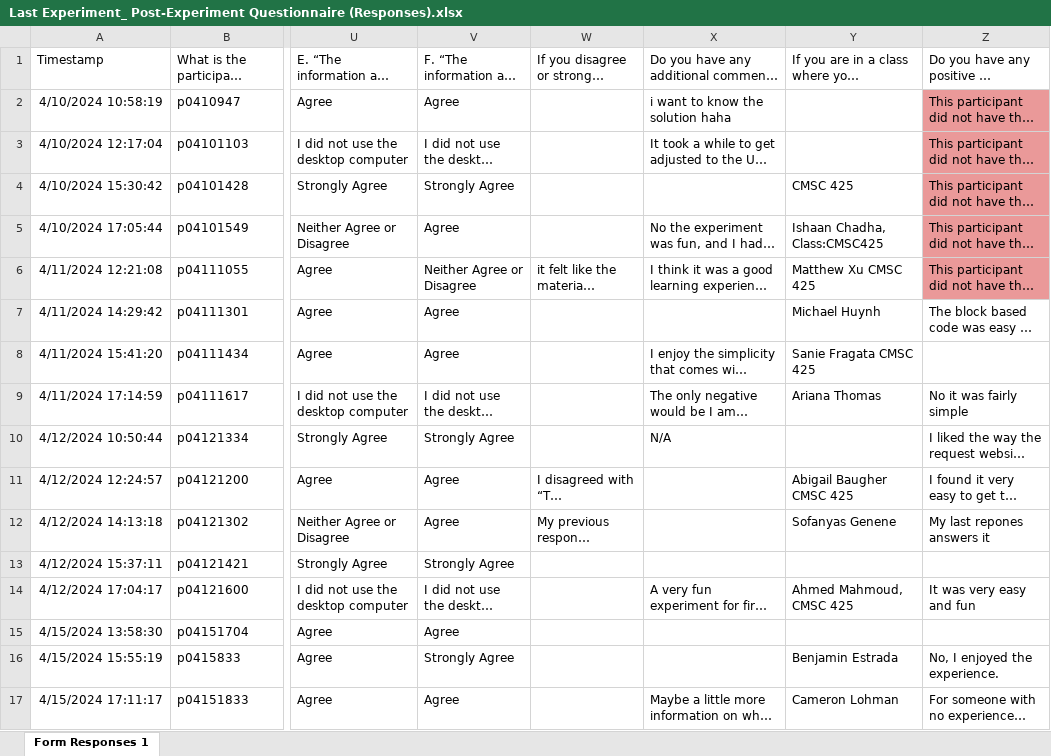
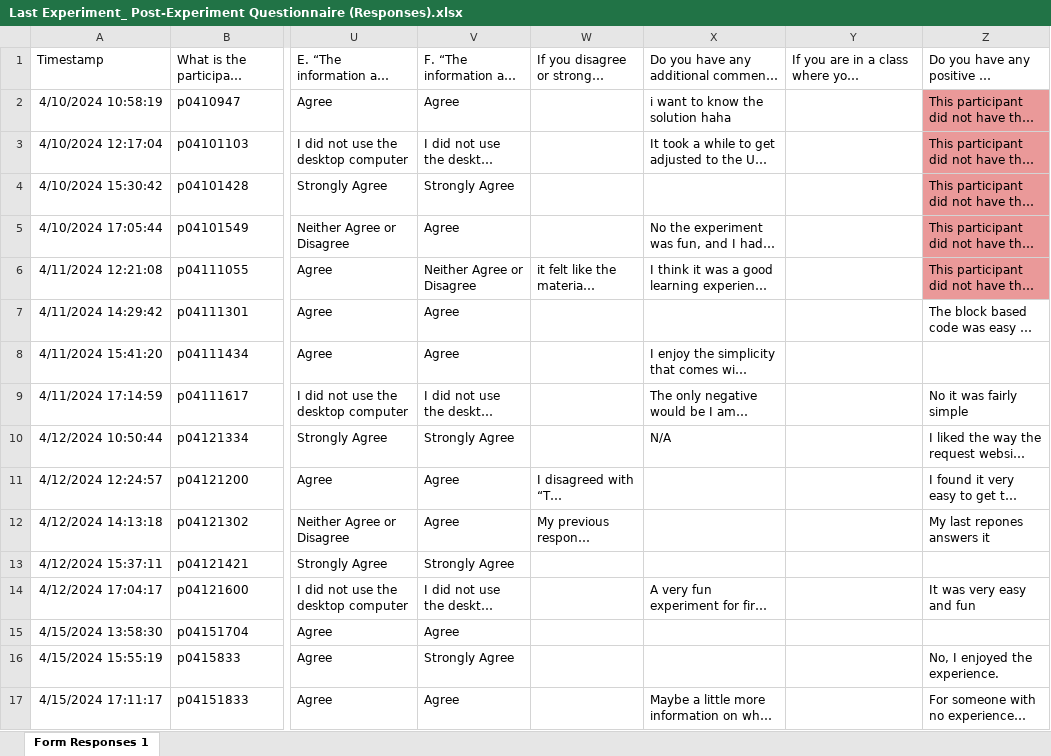
Before and after one commit to fronchetti/robot, an Excel workbook: Last Experiment_ Post-Experiment Questionnaire (Responses).xlsx, sheet Form Responses 1, drawn as a sheet; only a part is shown, gaps mark what is left out; long unchanged cells end in …; values as stored, in another font and other column widths than the file's, no borders; charts and pictures not drawn; the diff names each change by its address in the sheet, - before the commit and + after, or states it on an @@ line.

Commit message:
Updated questionnaire

```diff
--- a/Last Experiment_ Post-Experiment Questionnaire (Responses).xlsx (sheet Form Responses 1)
+++ b/Last Experiment_ Post-Experiment Questionnaire (Responses).xlsx (sheet Form Responses 1)
-Y4: CMSC 425
+Y4: (empty)
-Y5: Ishaan Chadha, Class:CMSC425
+Y5: (empty)
-Y6: Matthew Xu CMSC 425
+Y6: (empty)
-Y7: Michael Huynh
+Y7: (empty)
-Y8: Sanie Fragata CMSC 425
+Y8: (empty)
-Y9: Ariana Thomas
+Y9: (empty)
-Y11: Abigail Baugher CMSC 425
+Y11: (empty)
-Y12: Sofanyas Genene
+Y12: (empty)
-Y14: Ahmed Mahmoud, CMSC 425
+Y14: (empty)
-Y16: Benjamin Estrada
+Y16: (empty)
-Y17: Cameron Lohman
+Y17: (empty)
```
Also changed, not shown: charts or pictures.
